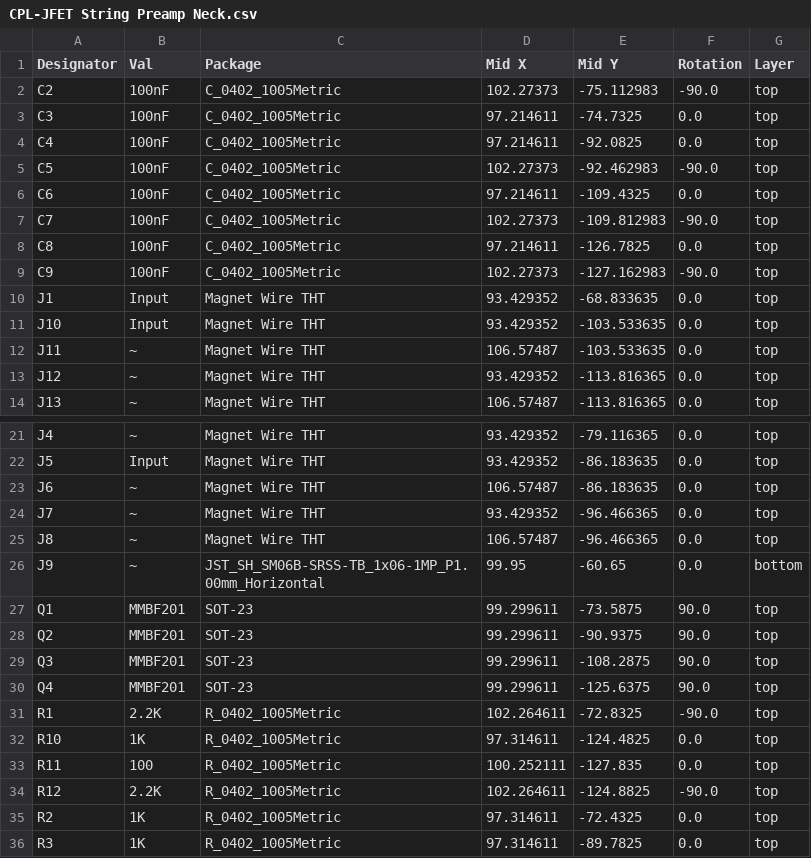
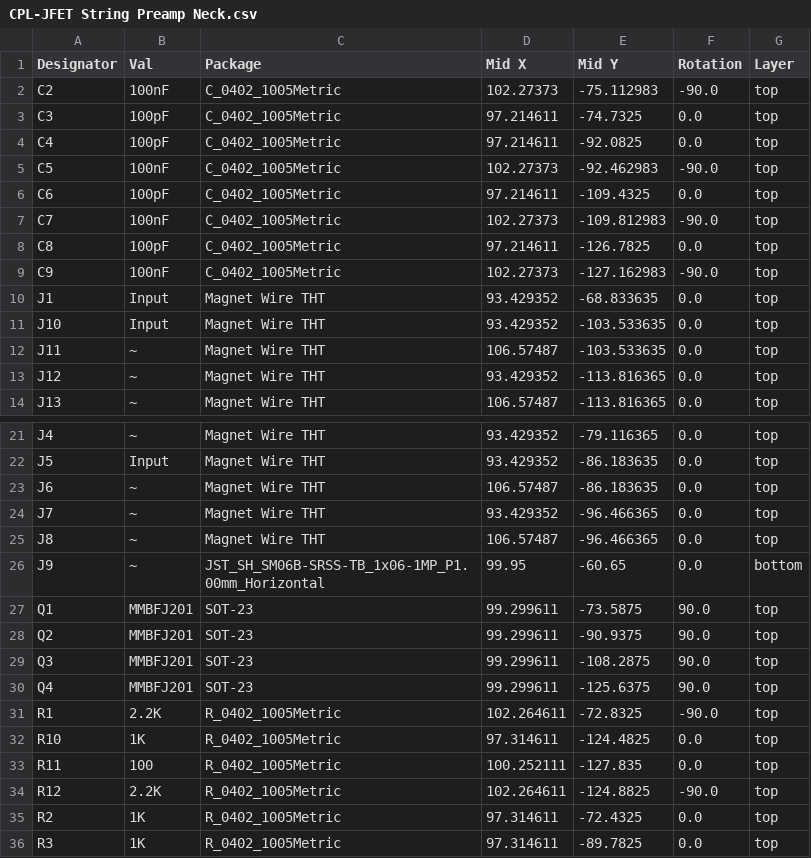
Before and after one commit to jandyman/AudioDev, a CSV file: Onboard DSP Board HW/JFET String Preamp/Neck Pickup/jlcpcb/production_files/CPL-JFET String Preamp Neck.csv, drawn as a sheet; only a part is shown, gaps mark what is left out.

```diff
--- a/Onboard DSP Board HW/JFET String Preamp/Neck Pickup/jlcpcb/production_files/CPL-JFET String Preamp Neck.csv
+++ b/Onboard DSP Board HW/JFET String Preamp/Neck Pickup/jlcpcb/production_files/CPL-JFET String Preamp Neck.csv
@@ -2,8 +2,8 @@ Designator,Val,Package,Mid X,Mid Y,Rotation,Layer
 C2,100nF,C_0402_1005Metric,102.27373,-75.112983,-90.0,top
-C3,100nF,C_0402_1005Metric,97.214611,-74.7325,0.0,top
-C4,100nF,C_0402_1005Metric,97.214611,-92.0825,0.0,top
+C3,100pF,C_0402_1005Metric,97.214611,-74.7325,0.0,top
+C4,100pF,C_0402_1005Metric,97.214611,-92.0825,0.0,top
 C5,100nF,C_0402_1005Metric,102.27373,-92.462983,-90.0,top
-C6,100nF,C_0402_1005Metric,97.214611,-109.4325,0.0,top
+C6,100pF,C_0402_1005Metric,97.214611,-109.4325,0.0,top
 C7,100nF,C_0402_1005Metric,102.27373,-109.812983,-90.0,top
-C8,100nF,C_0402_1005Metric,97.214611,-126.7825,0.0,top
+C8,100pF,C_0402_1005Metric,97.214611,-126.7825,0.0,top
 C9,100nF,C_0402_1005Metric,102.27373,-127.162983,-90.0,top
@@ -26,6 +26,6 @@ J8,~,Magnet Wire THT,106.57487,-96.466365,0.0,top
 J9,~,JST_SH_SM06B-SRSS-TB_1x06-1MP_P1.00mm_Horizontal,99.95,-60.65,0.0,bottom
-Q1,MMBF201,SOT-23,99.299611,-73.5875,90.0,top
-Q2,MMBF201,SOT-23,99.299611,-90.9375,90.0,top
-Q3,MMBF201,SOT-23,99.299611,-108.2875,90.0,top
-Q4,MMBF201,SOT-23,99.299611,-125.6375,90.0,top
+Q1,MMBFJ201,SOT-23,99.299611,-73.5875,90.0,top
+Q2,MMBFJ201,SOT-23,99.299611,-90.9375,90.0,top
+Q3,MMBFJ201,SOT-23,99.299611,-108.2875,90.0,top
+Q4,MMBFJ201,SOT-23,99.299611,-125.6375,90.0,top
 R1,2.2K,R_0402_1005Metric,102.264611,-72.8325,-90.0,top
```
Also changed, not shown: Onboard DSP Board HW/JFET String Preamp/Bridge Pickup/jlcpcb/production_files/BOM-JFET String Preamp Bridge.csv, Onboard DSP Board HW/JFET String Preamp/Bridge Pickup/jlcpcb/production_files/CPL-JFET String Preamp Bridge.csv, 43 other files.
